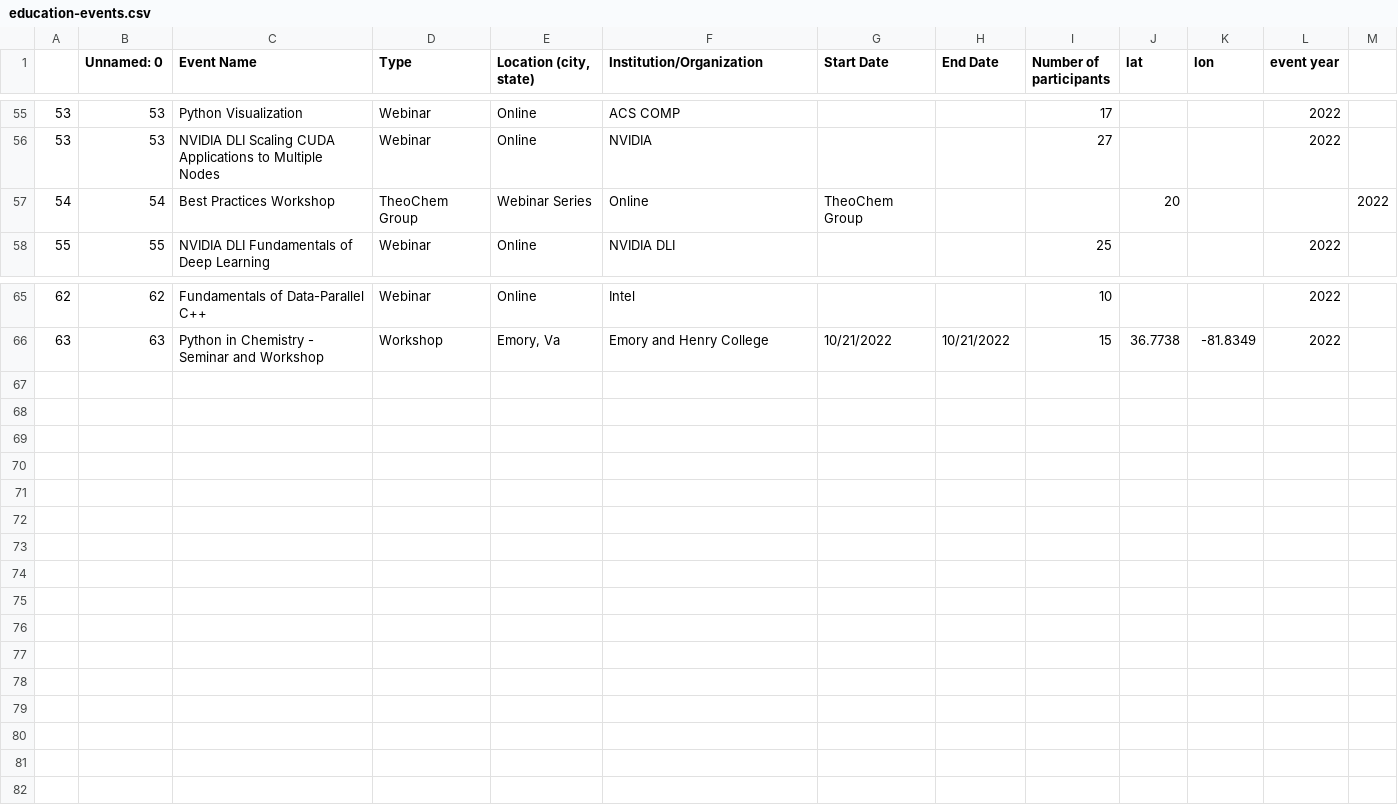
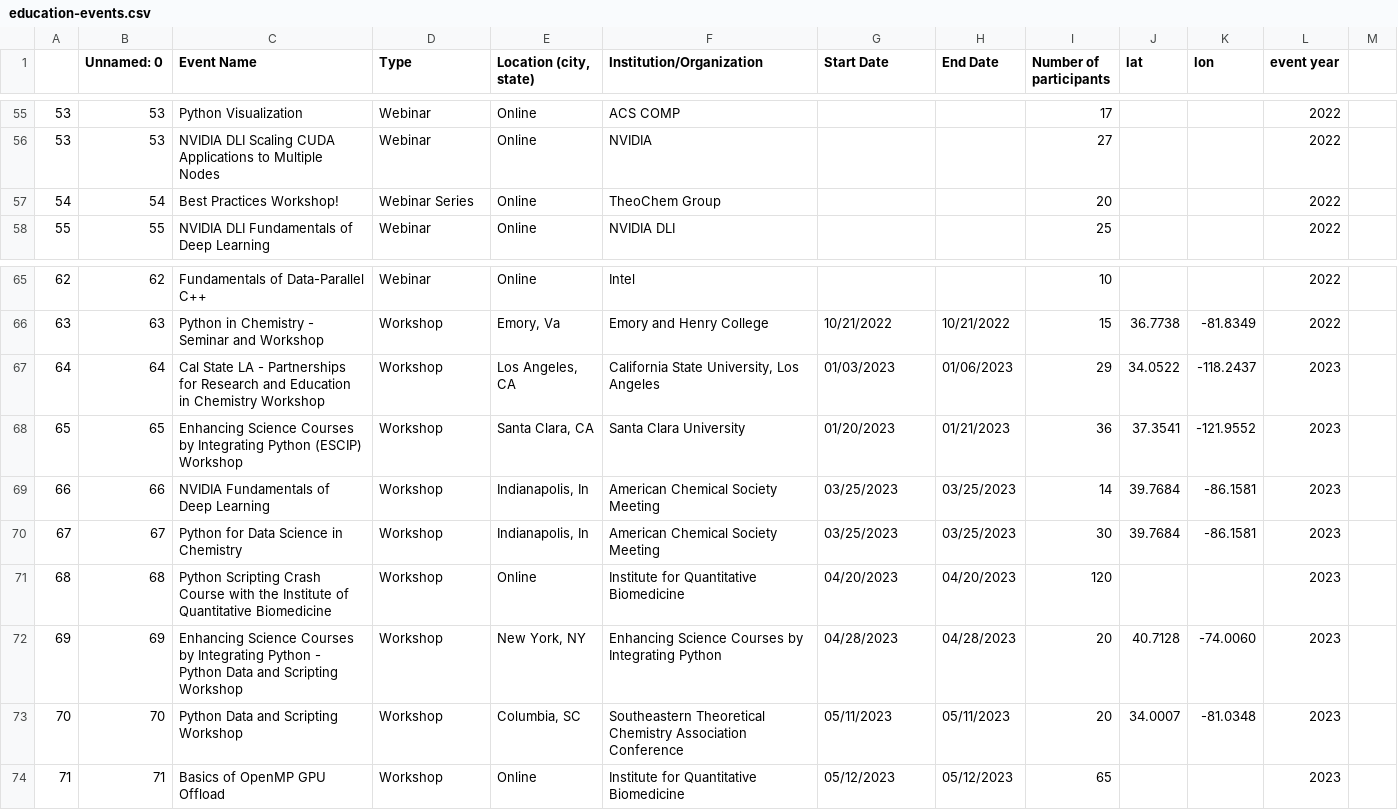
Before and after one commit to MolSSI-Education/molssi-education.github.io, a CSV file: assets/education-events.csv, drawn as a sheet; only a part is shown, gaps mark what is left out; the diff names each change by its address in the sheet, - before the commit and + after, or states it on an @@ line.

Commit message:
update events and map

```diff
--- a/assets/education-events.csv
+++ b/assets/education-events.csv
-C57 (Event Name): Best Practices Workshop
+C57 (Event Name): Best Practices Workshop!
-D57 (Type): TheoChem Group
+D57 (Type): Webinar Series
-E57 (Location (city, state)): Webinar Series
+E57 (Location (city, state)): Online
-F57 (Institution/Organization): Online
+F57 (Institution/Organization): TheoChem Group
-G57 (Start Date): TheoChem Group
+G57 (Start Date): (empty)
-I57 (Number of participants): (empty)
+I57 (Number of participants): 20
-J57 (lat): 20
+J57 (lat): (empty)
-L57 (event year): (empty)
+L57 (event year): 2022
-M57: 2022
+M57: (empty)
+row 67: 64 | 64 | Cal State LA - Partnerships for Research and Education in Chemistry Workshop | Workshop | Los Angeles, CA | California State University, Los Angeles | 01/03/2023 | 01/06/2023 | 29 | 34.0522 | -118.2437 | 2023
+row 68: 65 | 65 | Enhancing Science Courses by Integrating Python (ESCIP) Workshop | Workshop | Santa Clara, CA | Santa Clara University | 01/20/2023 | 01/21/2023 | 36 | 37.3541 | -121.9552 | 2023
+row 69: 66 | 66 | NVIDIA Fundamentals of Deep Learning | Workshop | Indianapolis, In | American Chemical Society Meeting | 03/25/2023 | 03/25/2023 | 14 | 39.7684 | -86.1581 | 2023
+row 70: 67 | 67 | Python for Data Science in Chemistry | Workshop | Indianapolis, In | American Chemical Society Meeting | 03/25/2023 | 03/25/2023 | 30 | 39.7684 | -86.1581 | 2023
+row 71: 68 | 68 | Python Scripting Crash Course with the Institute of Quantitative Biomedicine | Workshop | Online | Institute for Quantitative Biomedicine | 04/20/2023 | 04/20/2023 | 120 |  |  | 2023
+row 72: 69 | 69 | Enhancing Science Courses by Integrating Python - Python Data and Scripting Workshop | Workshop | New York, NY | Enhancing Science Courses by Integrating Python | 04/28/2023 | 04/28/2023 | 20 | 40.7128 | -74.0060 | 2023
+row 73: 70 | 70 | Python Data and Scripting Workshop | Workshop | Columbia, SC | Southeastern Theoretical Chemistry Association Conference | 05/11/2023 | 05/11/2023 | 20 | 34.0007 | -81.0348 | 2023
+row 74: 71 | 71 | Basics of OpenMP GPU Offload | Workshop | Online | Institute for Quantitative Biomedicine | 05/12/2023 | 05/12/2023 | 65 |  |  | 2023
```
Also changed, not shown: 1 other file.
